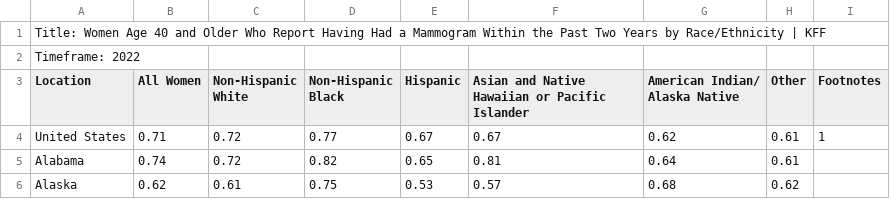
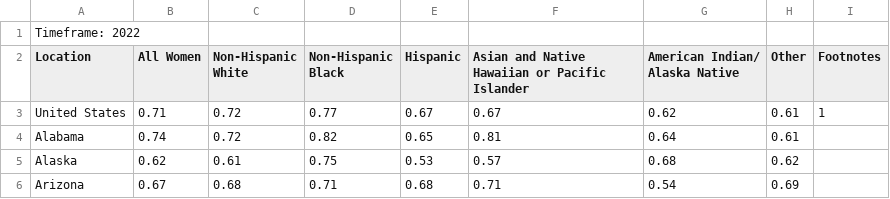
Before and after one commit to Alyssasorensen/flask_e2e_project, a CSV file: data/raw_data (1).csv, drawn as a sheet; only a part is shown; the shorter side is filled out with more unchanged rows.

Commit message:
Update raw_data (1).csv

```diff
--- a/data/raw_data (1).csv
+++ b/data/raw_data (1).csv
@@ -1,2 +1 @@
-"Title: Women Age 40 and Older Who Report Having Had a Mammogram Within the Past Two Years by Race/Ethnicity | KFF"
 "Timeframe: 2022"
```
